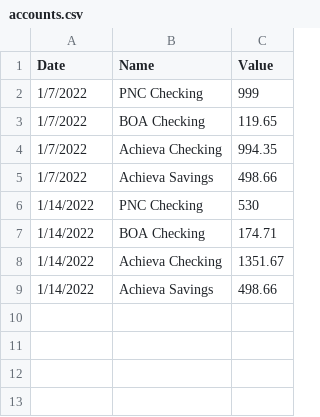
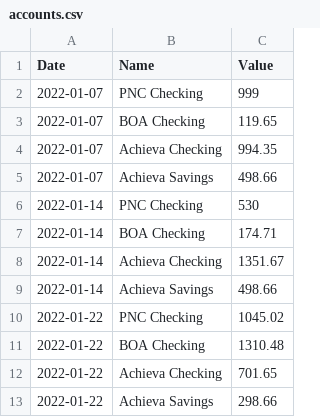
Before and after one commit to barry4356/finance_weekly_reports, a CSV file: accounts.csv, drawn as a sheet.

```diff
--- a/accounts.csv
+++ b/accounts.csv
@@ -1,9 +1,13 @@
 Date,Name,Value
-1/7/2022,PNC Checking,999
-1/7/2022,BOA Checking,119.65
-1/7/2022,Achieva Checking,994.35
-1/7/2022,Achieva Savings,498.66
-1/14/2022,PNC Checking,530
-1/14/2022,BOA Checking,174.71
-1/14/2022,Achieva Checking,1351.67
-1/14/2022,Achieva Savings,498.66
+2022-01-07,PNC Checking,999
+2022-01-07,BOA Checking,119.65
+2022-01-07,Achieva Checking,994.35
+2022-01-07,Achieva Savings,498.66
+2022-01-14,PNC Checking,530
+2022-01-14,BOA Checking,174.71
+2022-01-14,Achieva Checking,1351.67
+2022-01-14,Achieva Savings,498.66
+2022-01-22,PNC Checking,1045.02
+2022-01-22,BOA Checking,1310.48
+2022-01-22,Achieva Checking,701.65
+2022-01-22,Achieva Savings,298.66
```
Also changed, not shown: debts.csv, 6 other files.
